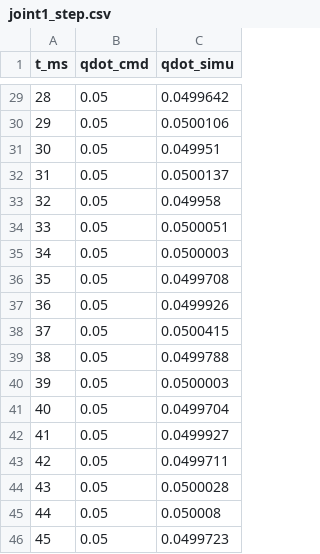
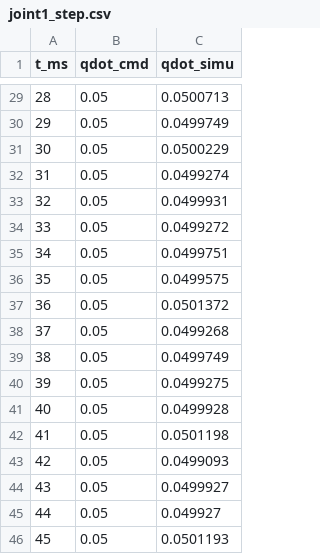
Before and after one commit to lucasmusumeci/Networked-Robotic-Arm-Control, a CSV file: identification/joint1_step.csv, drawn as a sheet; only a part is shown, gaps mark what is left out; the diff covers the shown part only.

```diff
--- a/identification/joint1_step.csv
+++ b/identification/joint1_step.csv
@@ -29,18 +29,18 @@ t_ms,qdot_cmd,qdot_simu
-28,0.05,0.0499642
-29,0.05,0.0500106
-30,0.05,0.049951
-31,0.05,0.0500137
-32,0.05,0.049958
-33,0.05,0.0500051
-34,0.05,0.0500003
-35,0.05,0.0499708
-36,0.05,0.0499926
-37,0.05,0.0500415
-38,0.05,0.0499788
-39,0.05,0.0500003
-40,0.05,0.0499704
-41,0.05,0.0499927
-42,0.05,0.0499711
-43,0.05,0.0500028
-44,0.05,0.050008
-45,0.05,0.0499723
+28,0.05,0.0500713
+29,0.05,0.0499749
+30,0.05,0.0500229
+31,0.05,0.0499274
+32,0.05,0.0499931
+33,0.05,0.0499272
+34,0.05,0.0499751
+35,0.05,0.0499575
+36,0.05,0.0501372
+37,0.05,0.0499268
+38,0.05,0.0499749
+39,0.05,0.0499275
+40,0.05,0.0499928
+41,0.05,0.0501198
+42,0.05,0.0499093
+43,0.05,0.0499927
+44,0.05,0.049927
+45,0.05,0.0501193
```
Also changed, not shown: 27 edited cells elsewhere in this file, identification/joint2_step.csv, identification/joint3_step.csv, 21 other files.
